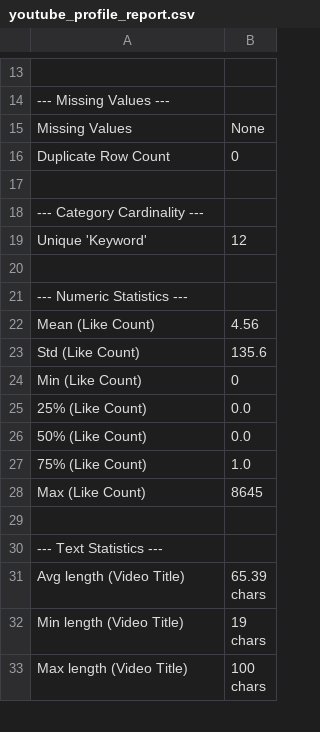
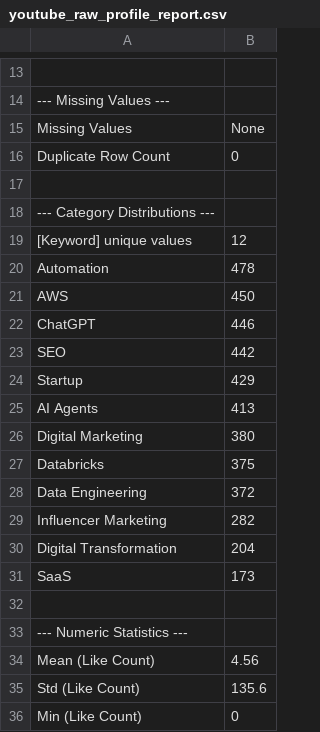
Before and after one commit to Shifali-Chandra/socialpulse-market-intelligence, a CSV file: data/reports/youtube/youtube_raw_profile_report.csv (was data/reports/youtube/youtube_profile_report.csv), drawn as a sheet; only a part is shown, gaps mark what is left out; the shorter side is filled out with more unchanged rows.

Commit message:
add youtube raw profiling

```diff
--- a/data/reports/youtube/youtube_profile_report.csv
+++ b/data/reports/youtube/youtube_raw_profile_report.csv
@@ -17,4 +17,16 @@ Duplicate Row Count,0
 ,
---- Category Cardinality ---,
-  Unique 'Keyword',12
+--- Category Distributions ---,
+[Keyword] unique values,12
+  Automation,478
+  AWS,450
+  ChatGPT,446
+  SEO,442
+  Startup,429
+  AI Agents,413
+  Digital Marketing,380
+  Databricks,375
+  Data Engineering,372
+  Influencer Marketing,282
+  Digital Transformation,204
+  SaaS,173
 ,
```
Also changed, not shown: 1 other file.
